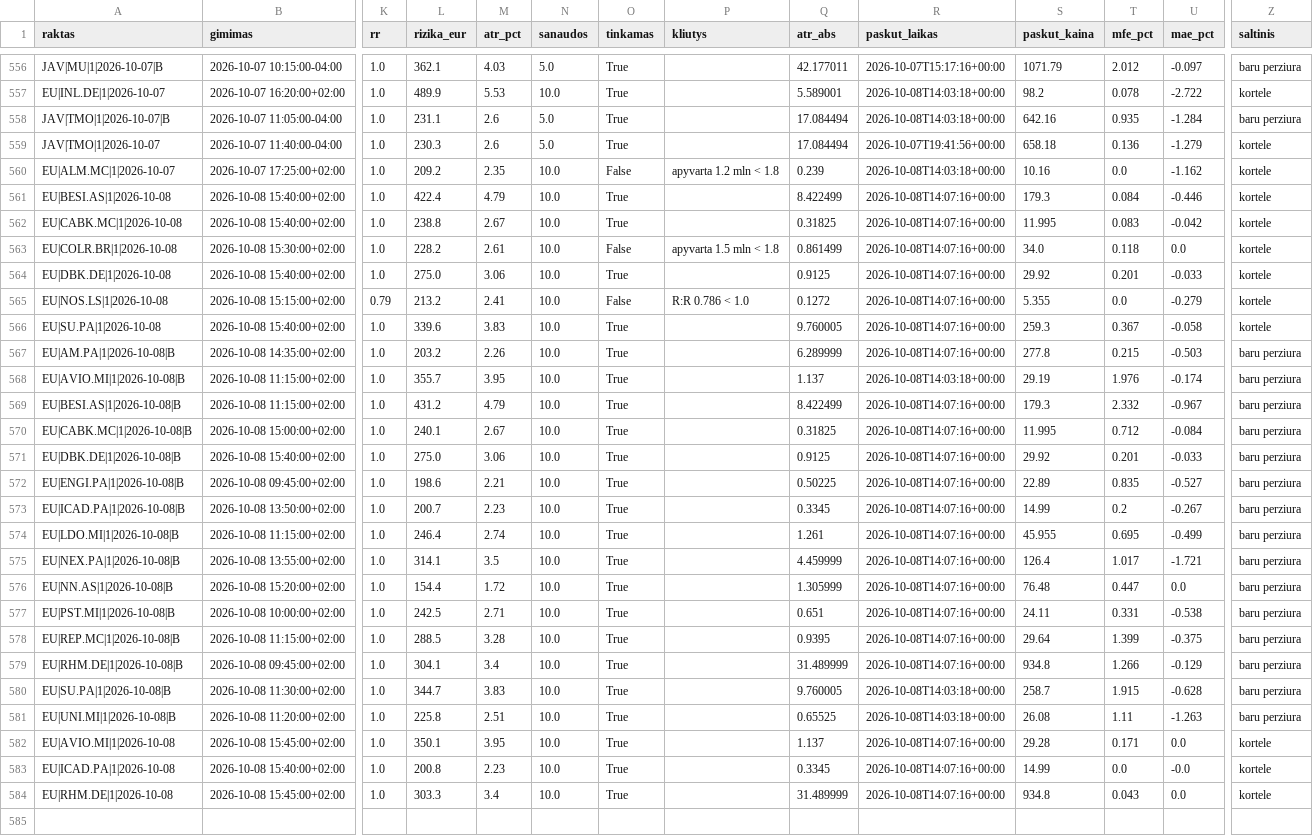
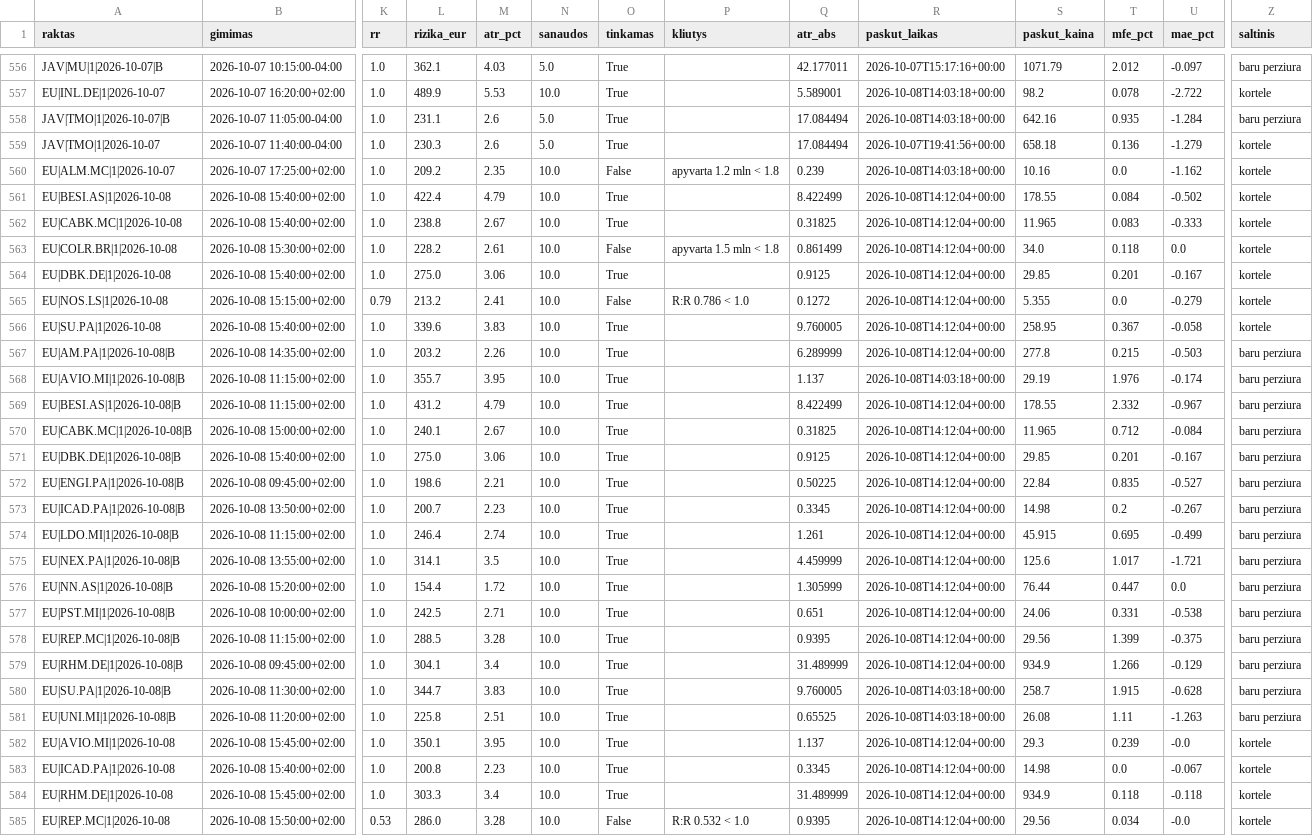
Before and after one commit to MantasBud/Detektorius, a CSV file: docs/zurnalas.csv, drawn as a sheet; only a part is shown, gaps mark what is left out; rows hold the shown columns only; the diff covers the shown part only; the diff names each change by its address in the sheet, - before the commit and + after, or states it on an @@ line.

```diff
--- a/docs/zurnalas.csv
+++ b/docs/zurnalas.csv
-R561:R567 (paskut_laikas): 2026-10-08T14:07:16+00:00
+R561:R567 (paskut_laikas): 2026-10-08T14:12:04+00:00
-S561 (paskut_kaina): 179.3
+S561 (paskut_kaina): 178.55
-U561 (mae_pct): -0.446
+U561 (mae_pct): -0.502
-S562 (paskut_kaina): 11.995
+S562 (paskut_kaina): 11.965
-U562 (mae_pct): -0.042
+U562 (mae_pct): -0.333
-S564 (paskut_kaina): 29.92
+S564 (paskut_kaina): 29.85
-U564 (mae_pct): -0.033
+U564 (mae_pct): -0.167
-S566 (paskut_kaina): 259.3
+S566 (paskut_kaina): 258.95
-R569:R579 (paskut_laikas): 2026-10-08T14:07:16+00:00
+R569:R579 (paskut_laikas): 2026-10-08T14:12:04+00:00
-S569 (paskut_kaina): 179.3
+S569 (paskut_kaina): 178.55
-S570 (paskut_kaina): 11.995
+S570 (paskut_kaina): 11.965
-S571 (paskut_kaina): 29.92
+S571 (paskut_kaina): 29.85
-U571 (mae_pct): -0.033
+U571 (mae_pct): -0.167
-S572 (paskut_kaina): 22.89
+S572 (paskut_kaina): 22.84
-S573 (paskut_kaina): 14.99
+S573 (paskut_kaina): 14.98
-S574 (paskut_kaina): 45.955
+S574 (paskut_kaina): 45.915
-S575 (paskut_kaina): 126.4
+S575 (paskut_kaina): 125.6
-S576 (paskut_kaina): 76.48
+S576 (paskut_kaina): 76.44
-S577 (paskut_kaina): 24.11
+S577 (paskut_kaina): 24.06
-S578 (paskut_kaina): 29.64
+S578 (paskut_kaina): 29.56
-S579 (paskut_kaina): 934.8
+S579 (paskut_kaina): 934.9
-R582:R584 (paskut_laikas): 2026-10-08T14:07:16+00:00
+R582:R584 (paskut_laikas): 2026-10-08T14:12:04+00:00
-S582 (paskut_kaina): 29.28
+S582 (paskut_kaina): 29.3
-T582 (mfe_pct): 0.171
+T582 (mfe_pct): 0.239
-U582 (mae_pct): 0.0
+U582 (mae_pct): -0.0
-S583 (paskut_kaina): 14.99
+S583 (paskut_kaina): 14.98
-U583 (mae_pct): -0.0
+U583 (mae_pct): -0.067
-S584 (paskut_kaina): 934.8
+S584 (paskut_kaina): 934.9
-T584 (mfe_pct): 0.043
+T584 (mfe_pct): 0.118
-U584 (mae_pct): 0.0
+U584 (mae_pct): -0.118
+row 585: EU|REP.MC|1|2026-10-08 | 2026-10-08 15:50:00+02:00 | 0.53 | 286.0 | 3.28 | 10.0 | False | R:R 0.532 < 1.0 | 0.9395 | 2026-10-08T14:12:04+00:00 | 29.56 | 0.034 | -0.0 | kortele
```
Also changed, not shown: 18 edited cells elsewhere in this file, 3 other files.
